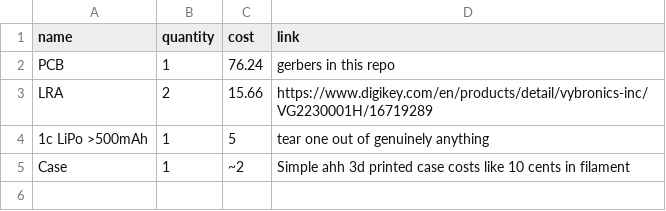
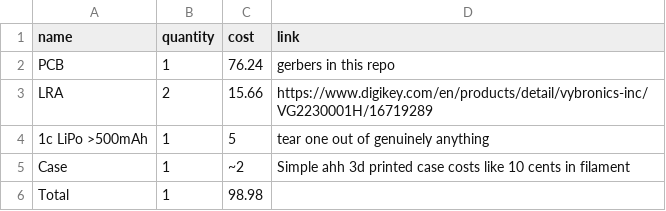
Before and after one commit to ntxngle/boom2box, a CSV file: docs/bom.csv, drawn as a sheet; the diff names each change by its address in the sheet, - before the commit and + after, or states it on an @@ line.

Commit message:
larp

```diff
--- a/docs/bom.csv
+++ b/docs/bom.csv
+row 6: Total | 1 | 98.98
```
